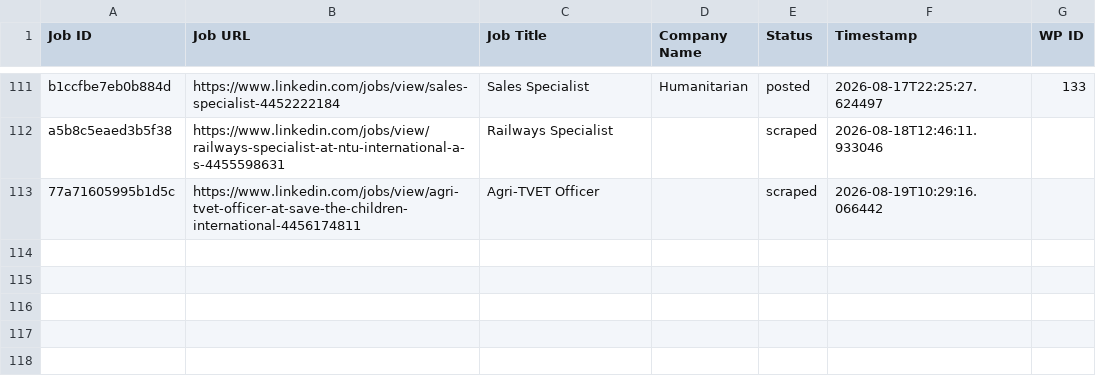
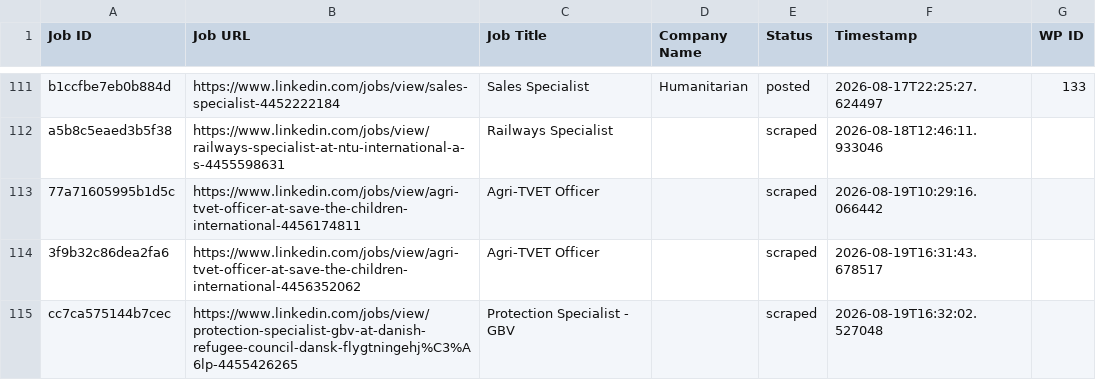
Before and after one commit to innovationinc2000/ss, a CSV file: processed_jobs.csv, drawn as a sheet; only a part is shown, gaps mark what is left out; the diff names each change by its address in the sheet, - before the commit and + after, or states it on an @@ line.

```diff
--- a/processed_jobs.csv
+++ b/processed_jobs.csv
+row 114: 3f9b32c86dea2fa6 | https://www.linkedin.com/jobs/view/agri-tvet-officer-at-save-the-children-international-4456352062 | Agri-TVET Officer |  | scraped | 2026-08-19T16:31:43.678517
+row 115: cc7ca575144b7cec | https://www.linkedin.com/jobs/view/protection-specialist-gbv-at-danish-refugee-council-dansk-flygtningehj%C3%A6lp-4455426265 | Protection Specialist - GBV |  | scraped | 2026-08-19T16:32:02.527048
```
